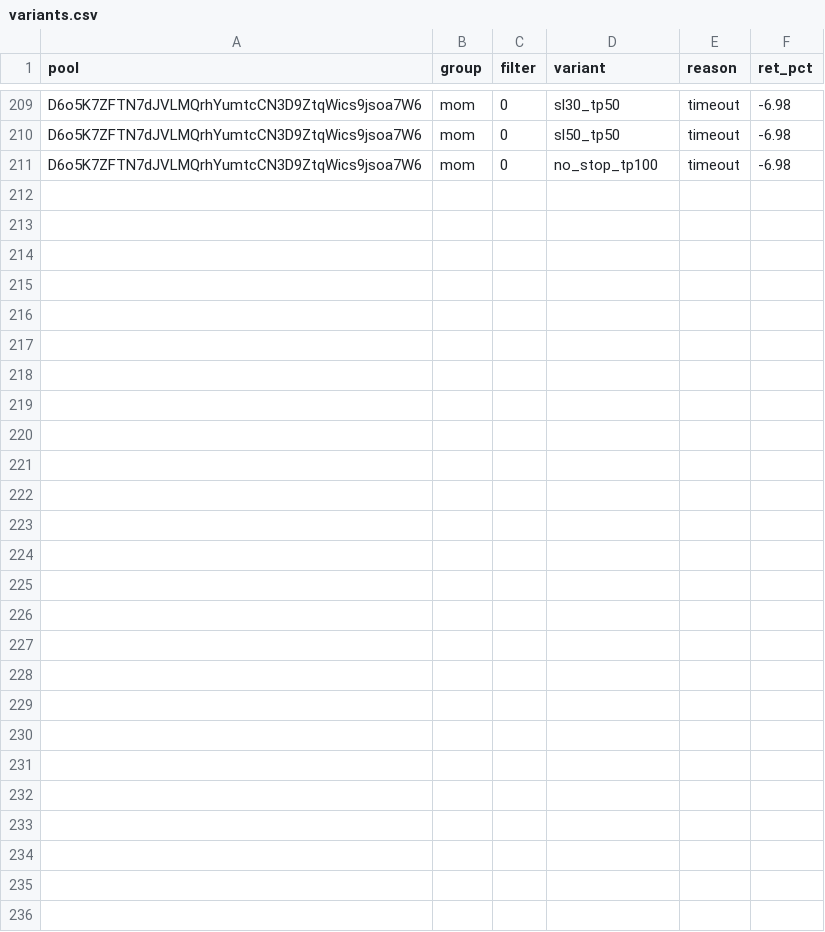
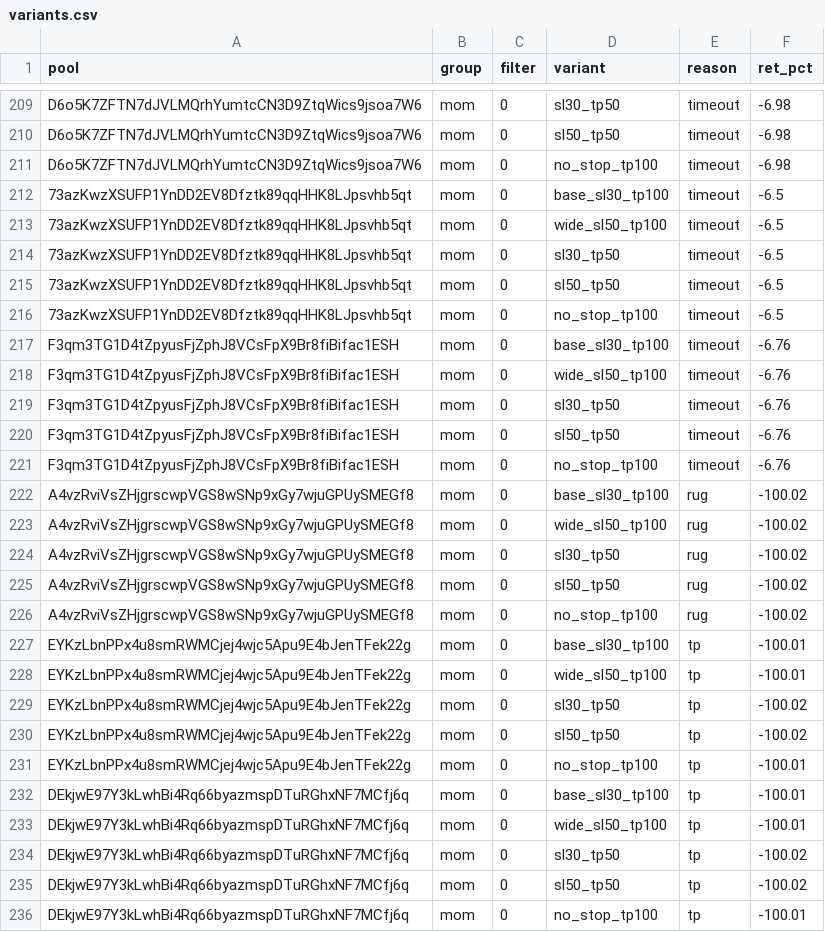
Before and after one commit to twangy2157/paper-trader-sim., a CSV file: paper_data/variants.csv, drawn as a sheet; only a part is shown, gaps mark what is left out; the diff names each change by its address in the sheet, - before the commit and + after, or states it on an @@ line.

Commit message:
paper trader update

```diff
--- a/paper_data/variants.csv
+++ b/paper_data/variants.csv
+row 212: 73azKwzXSUFP1YnDD2EV8Dfztk89qqHHK8LJpsvhb5qt | mom | 0 | base_sl30_tp100 | timeout | -6.5
+row 213: 73azKwzXSUFP1YnDD2EV8Dfztk89qqHHK8LJpsvhb5qt | mom | 0 | wide_sl50_tp100 | timeout | -6.5
+row 214: 73azKwzXSUFP1YnDD2EV8Dfztk89qqHHK8LJpsvhb5qt | mom | 0 | sl30_tp50 | timeout | -6.5
+row 215: 73azKwzXSUFP1YnDD2EV8Dfztk89qqHHK8LJpsvhb5qt | mom | 0 | sl50_tp50 | timeout | -6.5
+row 216: 73azKwzXSUFP1YnDD2EV8Dfztk89qqHHK8LJpsvhb5qt | mom | 0 | no_stop_tp100 | timeout | -6.5
+row 217: F3qm3TG1D4tZpyusFjZphJ8VCsFpX9Br8fiBifac1ESH | mom | 0 | base_sl30_tp100 | timeout | -6.76
+row 218: F3qm3TG1D4tZpyusFjZphJ8VCsFpX9Br8fiBifac1ESH | mom | 0 | wide_sl50_tp100 | timeout | -6.76
+row 219: F3qm3TG1D4tZpyusFjZphJ8VCsFpX9Br8fiBifac1ESH | mom | 0 | sl30_tp50 | timeout | -6.76
+row 220: F3qm3TG1D4tZpyusFjZphJ8VCsFpX9Br8fiBifac1ESH | mom | 0 | sl50_tp50 | timeout | -6.76
+row 221: F3qm3TG1D4tZpyusFjZphJ8VCsFpX9Br8fiBifac1ESH | mom | 0 | no_stop_tp100 | timeout | -6.76
+row 222: A4vzRviVsZHjgrscwpVGS8wSNp9xGy7wjuGPUySMEGf8 | mom | 0 | base_sl30_tp100 | rug | -100.02
+row 223: A4vzRviVsZHjgrscwpVGS8wSNp9xGy7wjuGPUySMEGf8 | mom | 0 | wide_sl50_tp100 | rug | -100.02
+row 224: A4vzRviVsZHjgrscwpVGS8wSNp9xGy7wjuGPUySMEGf8 | mom | 0 | sl30_tp50 | rug | -100.02
+row 225: A4vzRviVsZHjgrscwpVGS8wSNp9xGy7wjuGPUySMEGf8 | mom | 0 | sl50_tp50 | rug | -100.02
+row 226: A4vzRviVsZHjgrscwpVGS8wSNp9xGy7wjuGPUySMEGf8 | mom | 0 | no_stop_tp100 | rug | -100.02
+row 227: EYKzLbnPPx4u8smRWMCjej4wjc5Apu9E4bJenTFek22g | mom | 0 | base_sl30_tp100 | tp | -100.01
+row 228: EYKzLbnPPx4u8smRWMCjej4wjc5Apu9E4bJenTFek22g | mom | 0 | wide_sl50_tp100 | tp | -100.01
+row 229: EYKzLbnPPx4u8smRWMCjej4wjc5Apu9E4bJenTFek22g | mom | 0 | sl30_tp50 | tp | -100.02
+row 230: EYKzLbnPPx4u8smRWMCjej4wjc5Apu9E4bJenTFek22g | mom | 0 | sl50_tp50 | tp | -100.02
+row 231: EYKzLbnPPx4u8smRWMCjej4wjc5Apu9E4bJenTFek22g | mom | 0 | no_stop_tp100 | tp | -100.01
+row 232: DEkjwE97Y3kLwhBi4Rq66byazmspDTuRGhxNF7MCfj6q | mom | 0 | base_sl30_tp100 | tp | -100.01
+row 233: DEkjwE97Y3kLwhBi4Rq66byazmspDTuRGhxNF7MCfj6q | mom | 0 | wide_sl50_tp100 | tp | -100.01
+row 234: DEkjwE97Y3kLwhBi4Rq66byazmspDTuRGhxNF7MCfj6q | mom | 0 | sl30_tp50 | tp | -100.02
+row 235: DEkjwE97Y3kLwhBi4Rq66byazmspDTuRGhxNF7MCfj6q | mom | 0 | sl50_tp50 | tp | -100.02
+row 236: DEkjwE97Y3kLwhBi4Rq66byazmspDTuRGhxNF7MCfj6q | mom | 0 | no_stop_tp100 | tp | -100.01
```
Also changed, not shown: paper_data/ledger.csv, 3 other files.
